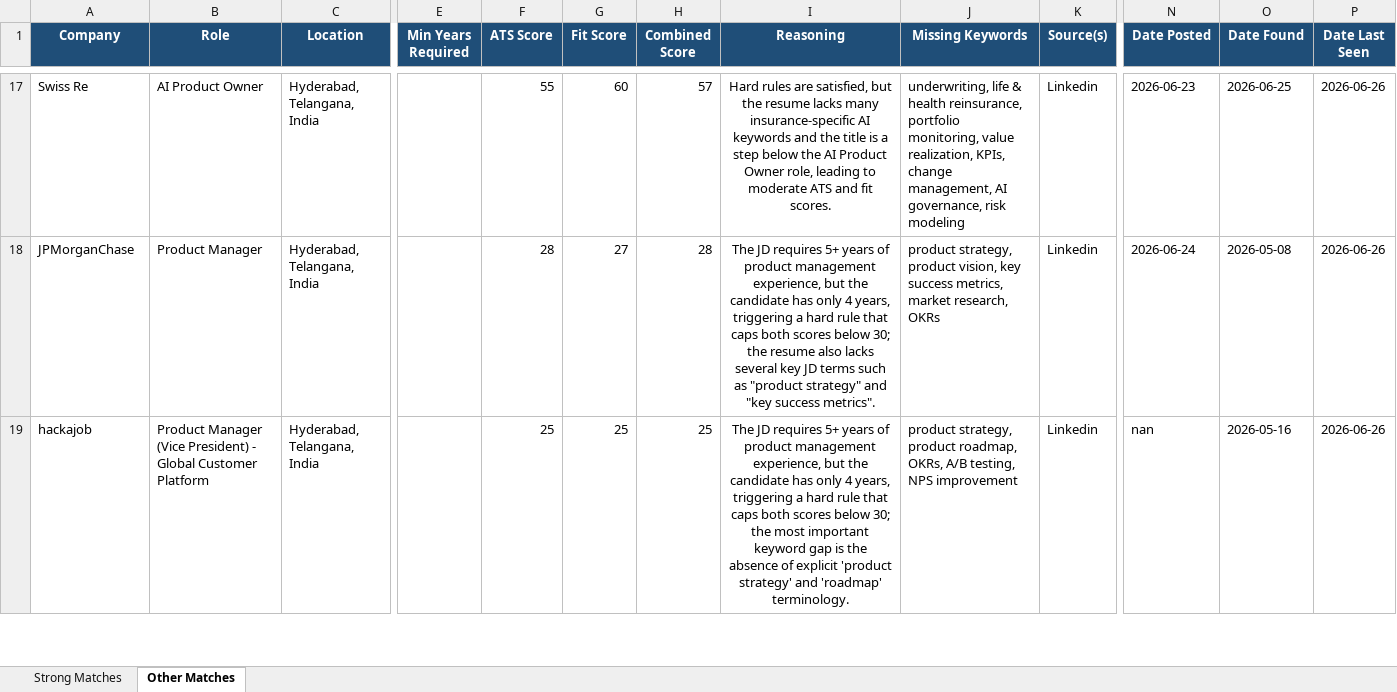
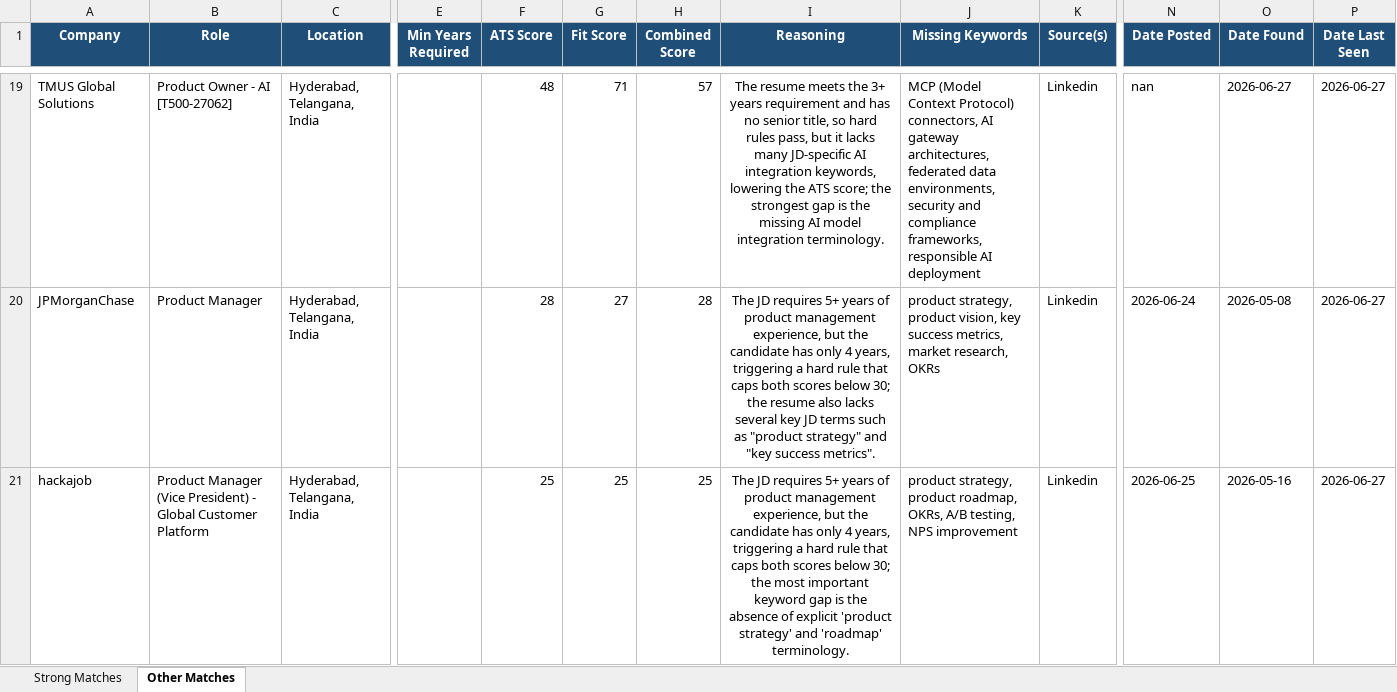
Before and after one commit to anirbanp19/Job-Tracker, an Excel workbook: output/jobs_master.xlsx, sheet Other Matches, drawn as a sheet; only a part is shown, gaps mark what is left out; values as stored, in another font and other column widths than the file's, no borders; addresses are those after the commit; the diff covers the shown part only; the diff names each change by its address in the sheet, - before the commit and + after, or states it on an @@ line.

```diff
--- a/output/jobs_master.xlsx (sheet Other Matches)
+++ b/output/jobs_master.xlsx (sheet Other Matches)
-A19 (Company): Swiss Re
+A19 (Company): TMUS Global Solutions
-B19 (Role): AI Product Owner
+B19 (Role): Product Owner - AI [T500-27062]
-F19 (ATS Score): 55
+F19 (ATS Score): 48
-G19 (Fit Score): 60
+G19 (Fit Score): 71
-I19 (Reasoning): Hard rules are satisfied, but the resume lacks many insurance‑specific AI keywords and the title is a step below the AI Product Owner role, leading to moderate ATS and fit scores.
+I19 (Reasoning): The resume meets the 3+ years requirement and has no senior title, so hard rules pass, but it lacks many JD-specific AI integration keywords, lowering the ATS score; the strongest gap is the missing AI model integration terminology.
-J19 (Missing Keywords): underwriting, life & health reinsurance, portfolio monitoring, value realization, KPIs, change management, AI governance, risk modeling
+J19 (Missing Keywords): MCP (Model Context Protocol) connectors, AI gateway architectures, federated data environments, security and compliance frameworks, responsible AI deployment
-N19 (Date Posted): 2026-06-23
+N19 (Date Posted): nan
-O19 (Date Found): 2026-06-25
+O19 (Date Found): 2026-06-27
-P19:P21 (Date Last Seen): 2026-06-26
+P19:P21 (Date Last Seen): 2026-06-27
-N21 (Date Posted): nan
+N21 (Date Posted): 2026-06-25
```
Also changed, not shown: 7 added rows, 8 removed rows and 58 edited cells elsewhere in this sheet, sheet Strong Matches, 1 other file.
